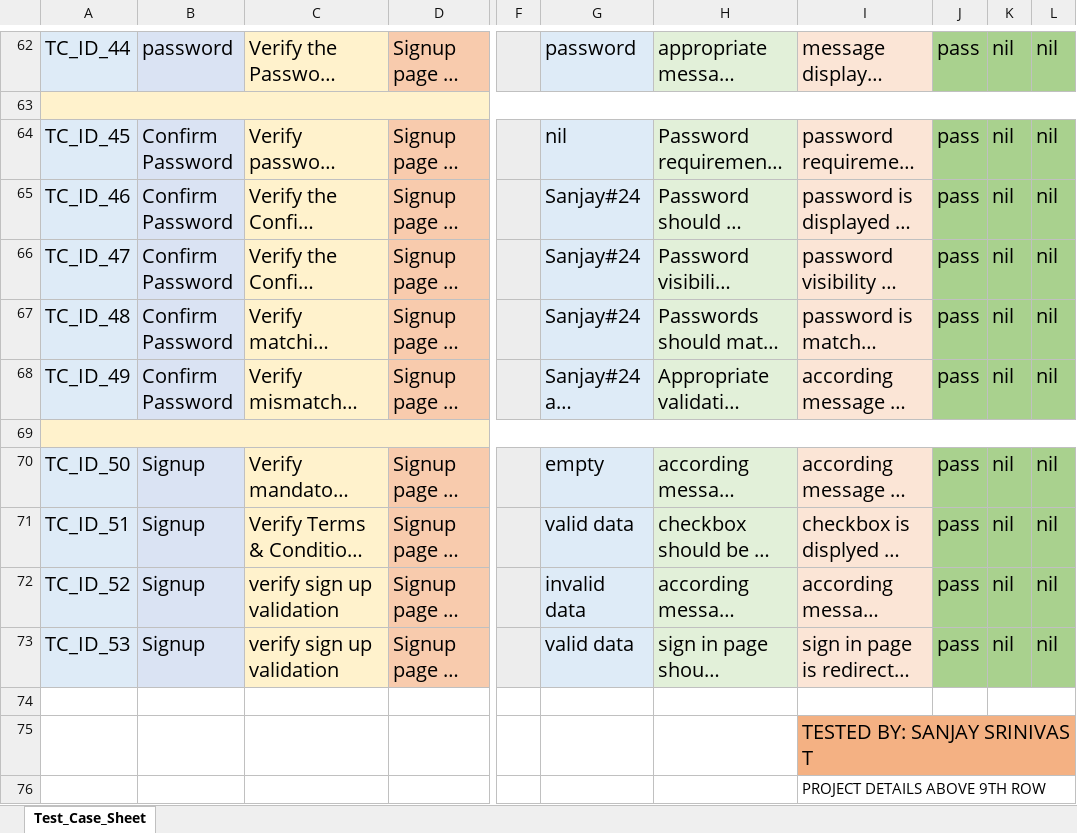
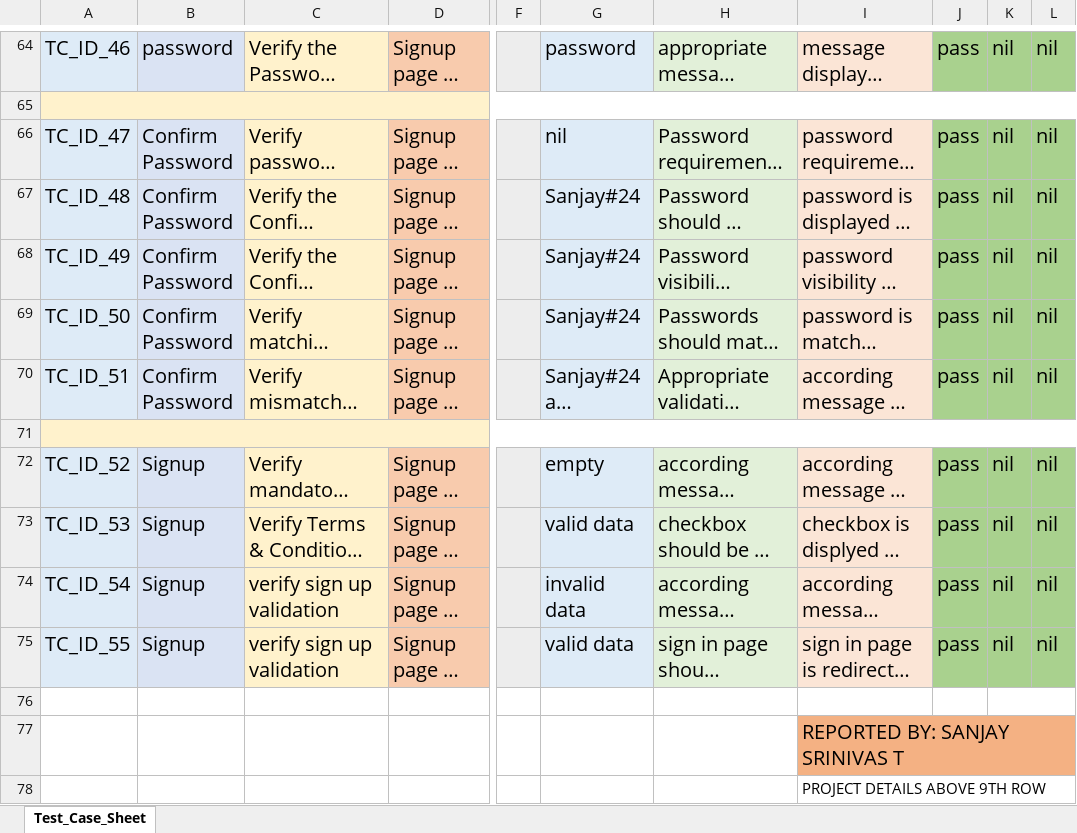
Before and after one commit to sanjaysrinivas2006/SanjaySrinivas-Tichi-QA-Assignment, an Excel workbook: Task-1-TestCase-by(sanjay srinivas T).xlsx, sheet Test_Case_Sheet, drawn as a sheet; only a part is shown, gaps mark what is left out; long unchanged cells end in …; values as stored, in another font and other column widths than the file's, no borders; addresses are those after the commit; the diff covers the shown part only; the diff names each change by its address in the sheet, - before the commit and + after, or states it on an @@ line.

```diff
--- a/Task-1-TestCase-by(sanjay srinivas T).xlsx (sheet Test_Case_Sheet)
+++ b/Task-1-TestCase-by(sanjay srinivas T).xlsx (sheet Test_Case_Sheet)
-A64: TC_ID_44
+A64: TC_ID_46
-A66: TC_ID_45
+A66: TC_ID_47
-A67: TC_ID_46
+A67: TC_ID_48
-A68: TC_ID_47
+A68: TC_ID_49
-A69: TC_ID_48
+A69: TC_ID_50
-A70: TC_ID_49
+A70: TC_ID_51
-A72: TC_ID_50
+A72: TC_ID_52
-A73: TC_ID_51
+A73: TC_ID_53
-A74: TC_ID_52
+A74: TC_ID_54
-A75: TC_ID_53
+A75: TC_ID_55
-I77: TESTED BY: SANJAY SRINIVAS T
+I77: REPORTED BY: SANJAY SRINIVAS T
```
Also changed, not shown: 4 added rows, 2 removed rows, 58 edited cells and cell formats elsewhere in this sheet.
